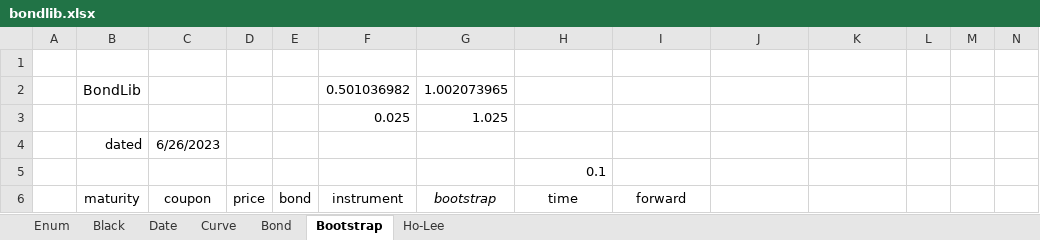
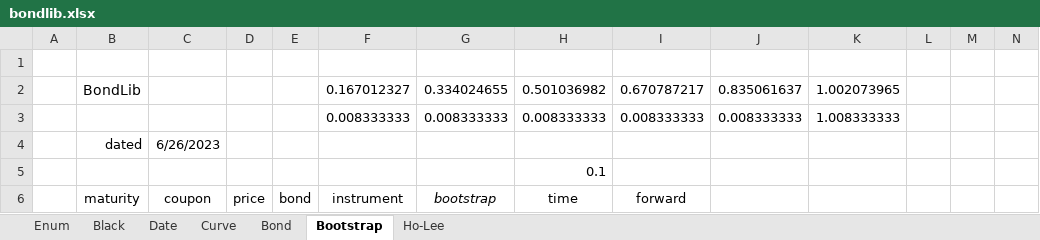
Before and after one commit to tmcrossx/bondlib, an Excel workbook: bondxll/bondlib.xlsx, sheet Bootstrap, drawn as a sheet; only a part is shown; values as stored, in another font and other column widths than the file's, no borders; charts and pictures not drawn; removed rows and columns are numbered as before the commit, all else as after; rows hold the shown columns only; the diff covers the shown part only; the diff names each change by its address in the sheet, - before the commit and + after, or states it on an @@ line.

```diff
--- a/bondxll/bondlib.xlsx (sheet Bootstrap)
+++ b/bondxll/bondlib.xlsx (sheet Bootstrap)
-row 2:  | BondLib |  |  |  | 0.501036982 | 1.002073965
-row 3:  |  |  |  |  | 0.025 | 1.025
+row 2:  | BondLib |  |  |  | 0.167012327 | 0.334024655 | 0.501036982 | 0.670787217 | 0.835061637 | 1.002073965
+row 3:  |  |  |  |  | 0.008333333 | 0.008333333 | 0.008333333 | 0.008333333 | 0.008333333 | 1.008333333
```
Also changed, not shown: other rows of this sheet, sheet Curve, sheet Bond, sheet Black, sheet Enum, sheet Date, sheet Ho-Lee, formulas that keep their value, charts or pictures, 8 other files.
